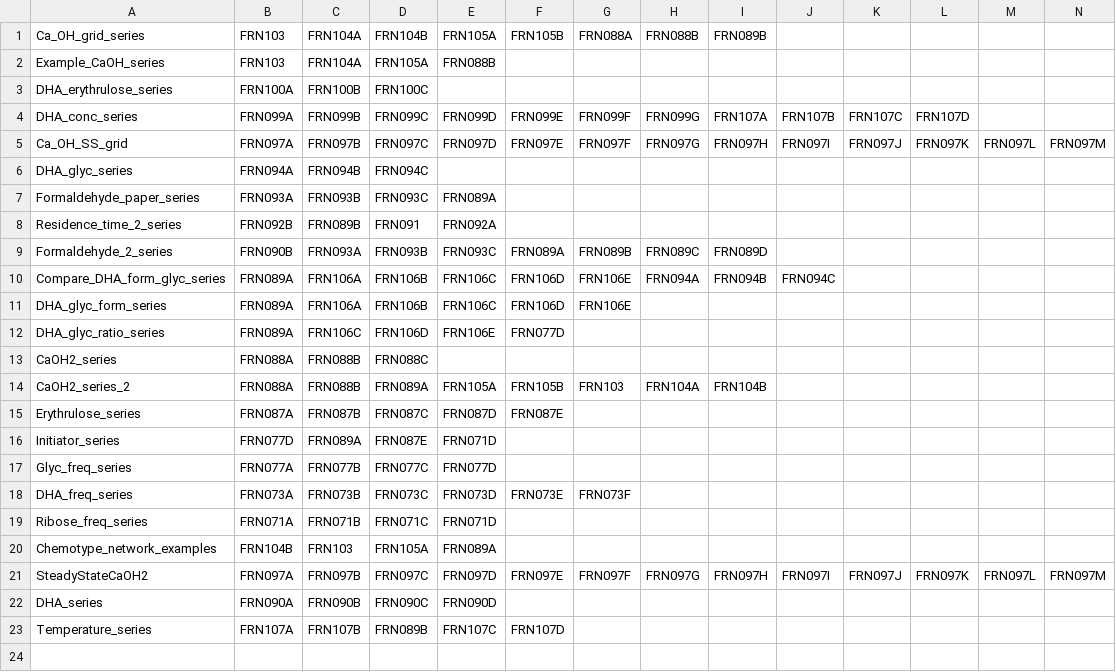
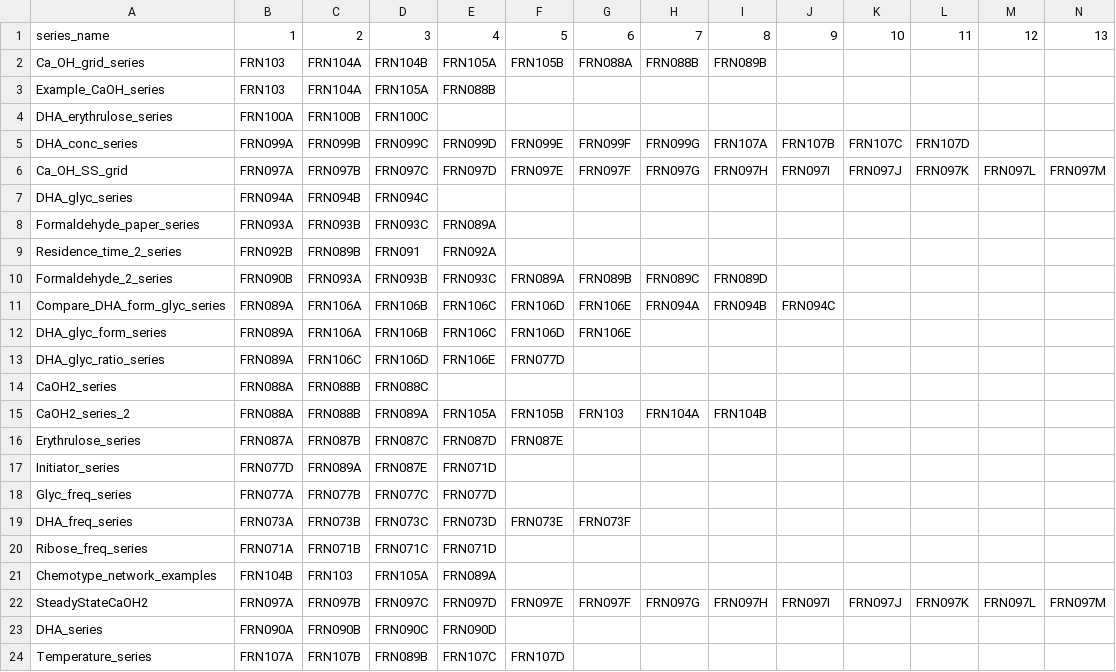
Before and after one commit to huckgroup/formose-2021, a CSV file: EXPERIMENT_INFO/Series_info.csv, drawn as a sheet; only a part is shown; rows hold the shown columns only; the diff names each change by its address in the sheet, - before the commit and + after, or states it on an @@ line.

Commit message:
added a header to the file

```diff
--- a/EXPERIMENT_INFO/Series_info.csv
+++ b/EXPERIMENT_INFO/Series_info.csv
+row 1: series_name | 1 | 2 | 3 | 4 | 5 | 6 | 7 | 8 | 9 | 10 | 11 | 12 | 13
```
